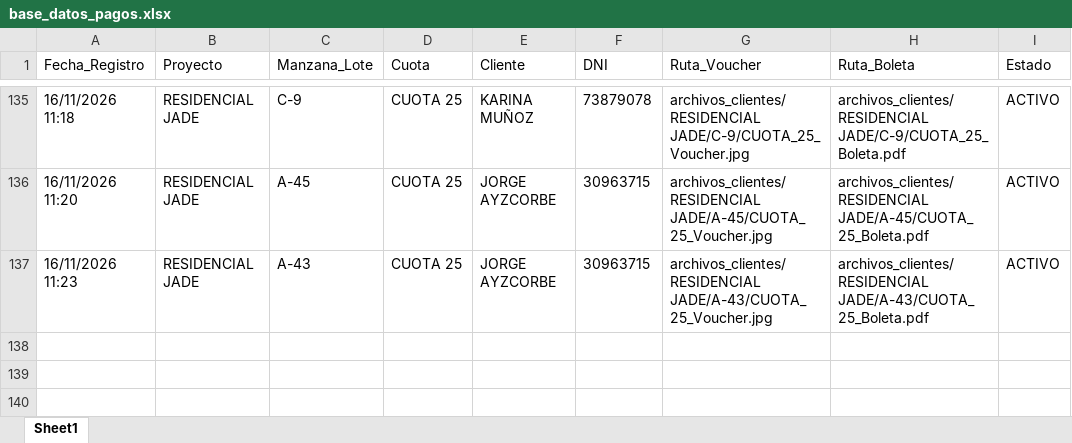
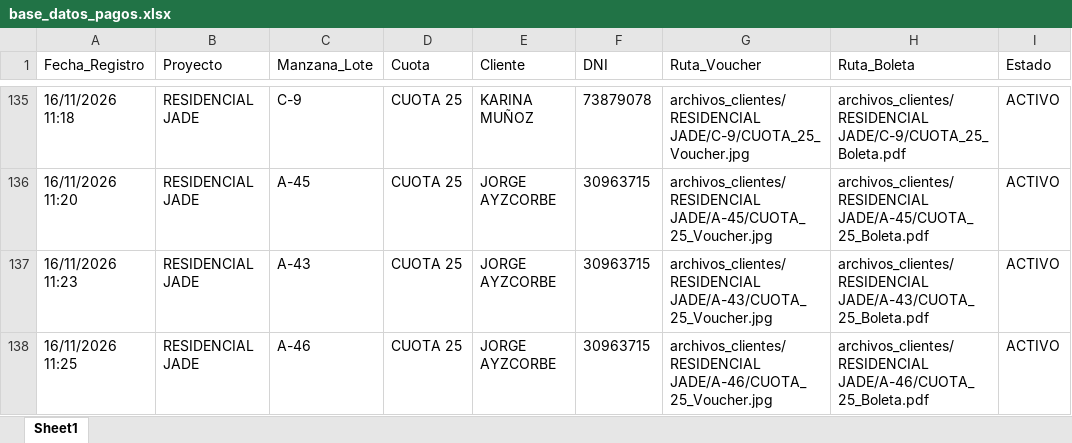
Before and after one commit to bryanflowers10-prog/portal-cobranzas-gr, an Excel workbook: base_datos_pagos.xlsx, sheet Sheet1, drawn as a sheet; only a part is shown, gaps mark what is left out; values as stored, in another font and other column widths than the file's, no borders; the diff names each change by its address in the sheet, - before the commit and + after, or states it on an @@ line.

```diff
--- a/base_datos_pagos.xlsx (sheet Sheet1)
+++ b/base_datos_pagos.xlsx (sheet Sheet1)
+row 138: 16/11/2026 11:25 | RESIDENCIAL JADE | A-46 | CUOTA 25 | JORGE AYZCORBE | 30963715 | archivos_clientes/RESIDENCIAL JADE/A-46/CUOTA_25_Voucher.jpg | archivos_clientes/RESIDENCIAL JADE/A-46/CUOTA_25_Boleta.pdf | ACTIVO
```
Also changed, not shown: 2 other files.
